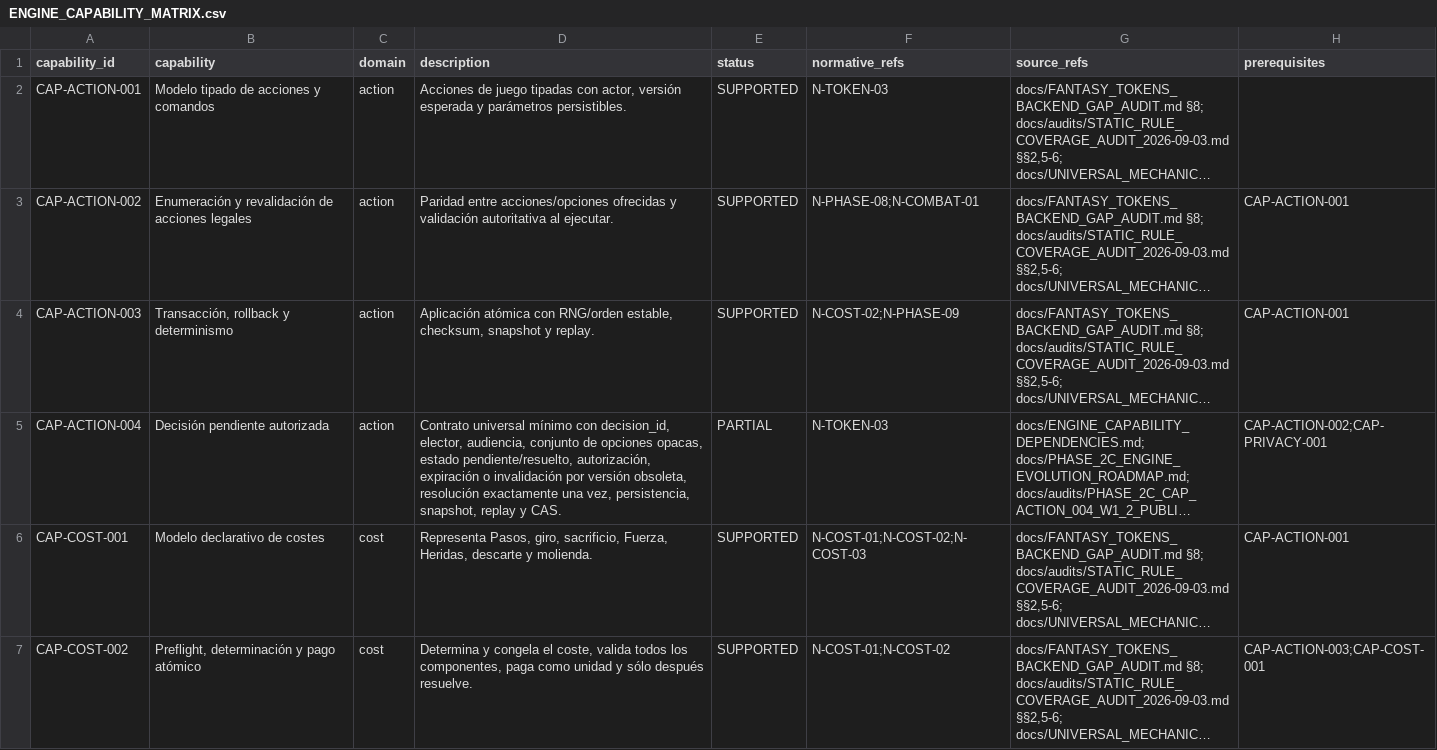
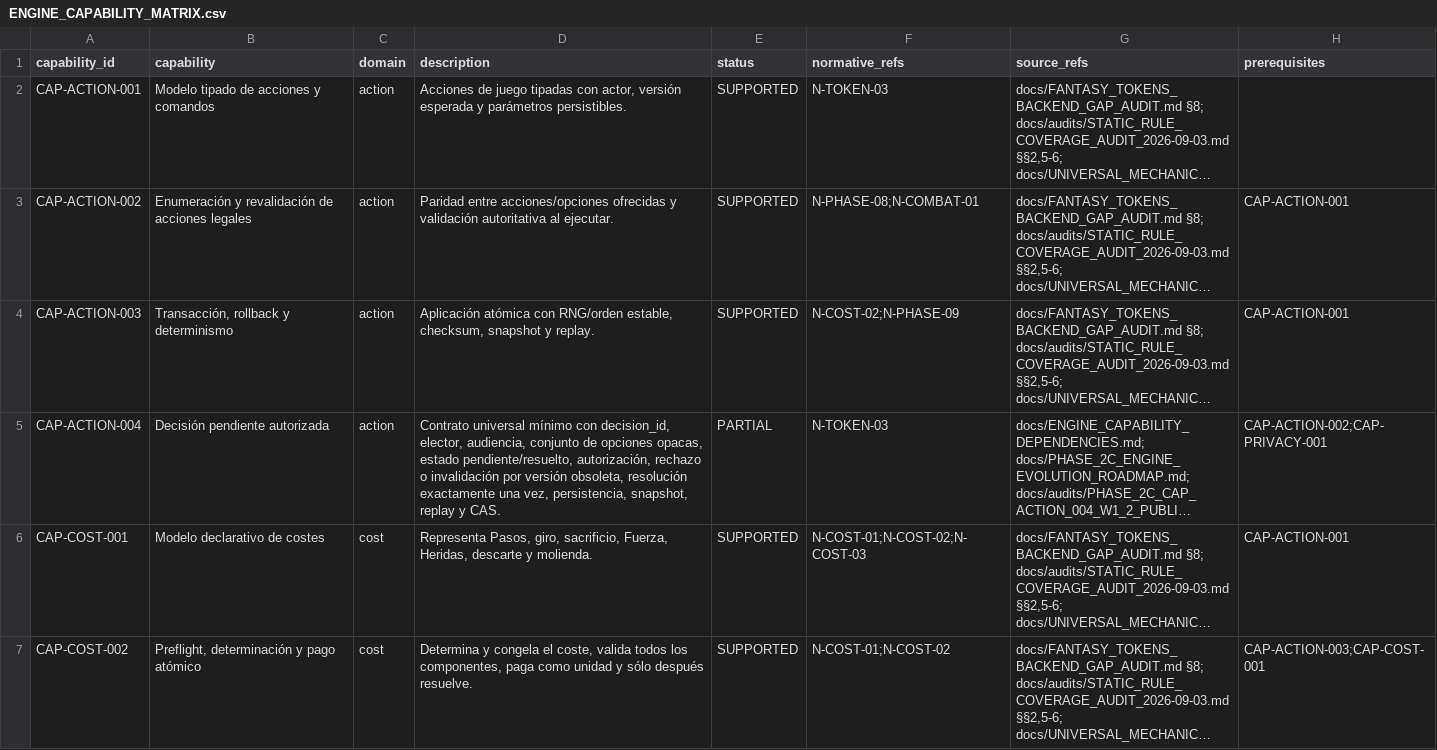
Before and after one commit to Alphonsus411/card_duel, a CSV file: docs/ENGINE_CAPABILITY_MATRIX.csv, drawn as a sheet; only a part is shown; long unchanged cells end in …; the diff names each change by its address in the sheet, - before the commit and + after, or states it on an @@ line.

Commit message:
docs: clarify stale decision rejection

```diff
--- a/docs/ENGINE_CAPABILITY_MATRIX.csv
+++ b/docs/ENGINE_CAPABILITY_MATRIX.csv
-D5 (description): …pendiente/resuelto, autorización, expiración o invalidación…
+D5 (description): …pendiente/resuelto, autorización, rechazo o invalidación…
```
